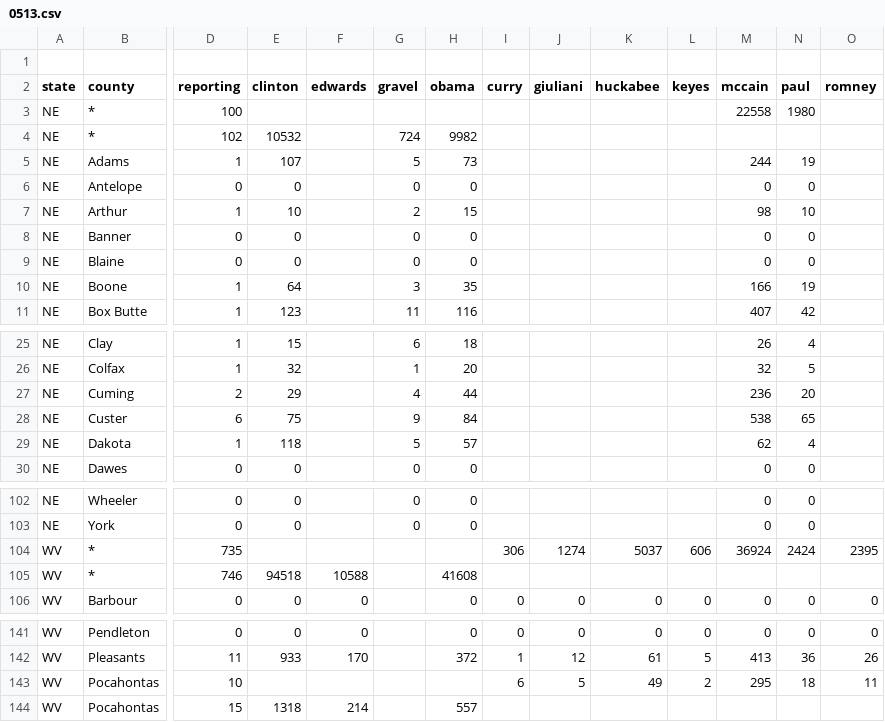
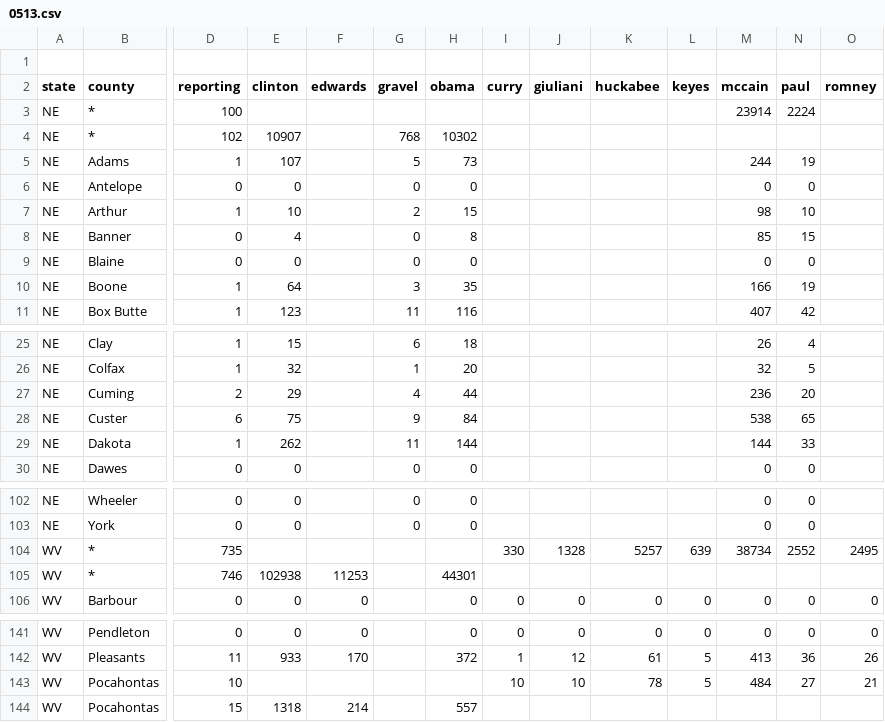
Before and after one commit to geary/primary-maps-2008-data, a CSV file: votes/0513.csv, drawn as a sheet; only a part is shown, gaps mark what is left out; the diff covers the shown part only; the diff names each change by its address in the sheet, - before the commit and + after, or states it on an @@ line.

```diff
--- a/votes/0513.csv
+++ b/votes/0513.csv
-M3 (mccain): 22558
+M3 (mccain): 23914
-N3 (paul): 1980
+N3 (paul): 2224
-E4 (clinton): 10532
+E4 (clinton): 10907
-G4 (gravel): 724
+G4 (gravel): 768
-H4 (obama): 9982
+H4 (obama): 10302
-E8 (clinton): 0
+E8 (clinton): 4
-H8 (obama): 0
+H8 (obama): 8
-M8 (mccain): 0
+M8 (mccain): 85
-N8 (paul): 0
+N8 (paul): 15
-E29 (clinton): 118
+E29 (clinton): 262
-G29 (gravel): 5
+G29 (gravel): 11
-H29 (obama): 57
+H29 (obama): 144
-M29 (mccain): 62
+M29 (mccain): 144
-N29 (paul): 4
+N29 (paul): 33
-I104 (curry): 306
+I104 (curry): 330
-J104 (giuliani): 1274
+J104 (giuliani): 1328
-K104 (huckabee): 5037
+K104 (huckabee): 5257
-L104 (keyes): 606
+L104 (keyes): 639
-M104 (mccain): 36924
+M104 (mccain): 38734
-N104 (paul): 2424
+N104 (paul): 2552
-O104 (romney): 2395
+O104 (romney): 2495
-E105 (clinton): 94518
+E105 (clinton): 102938
-F105 (edwards): 10588
+F105 (edwards): 11253
-H105 (obama): 41608
+H105 (obama): 44301
-I143 (curry): 6
+I143 (curry): 10
-J143 (giuliani): 5
+J143 (giuliani): 10
-K143 (huckabee): 49
+K143 (huckabee): 78
-L143 (keyes): 2
+L143 (keyes): 5
-M143 (mccain): 295
+M143 (mccain): 484
-N143 (paul): 18
+N143 (paul): 27
-O143 (romney): 11
+O143 (romney): 21
```
Also changed, not shown: 5 added rows, 5 removed rows and 23 edited cells elsewhere in this file, 6 other files.
